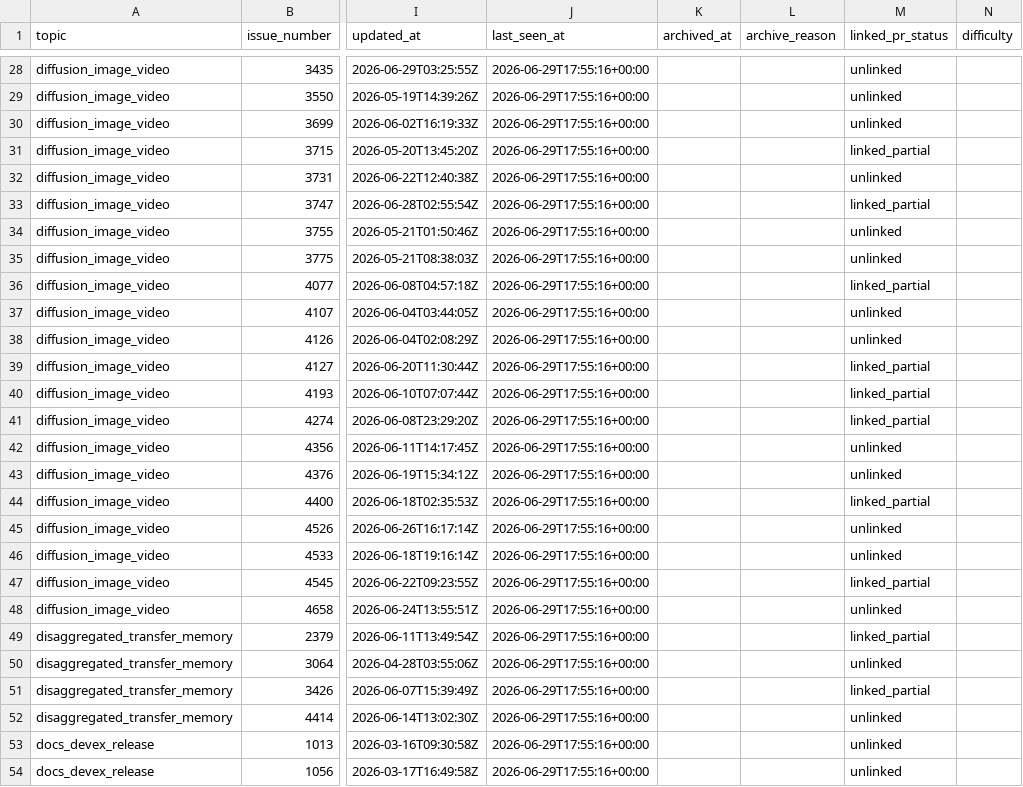
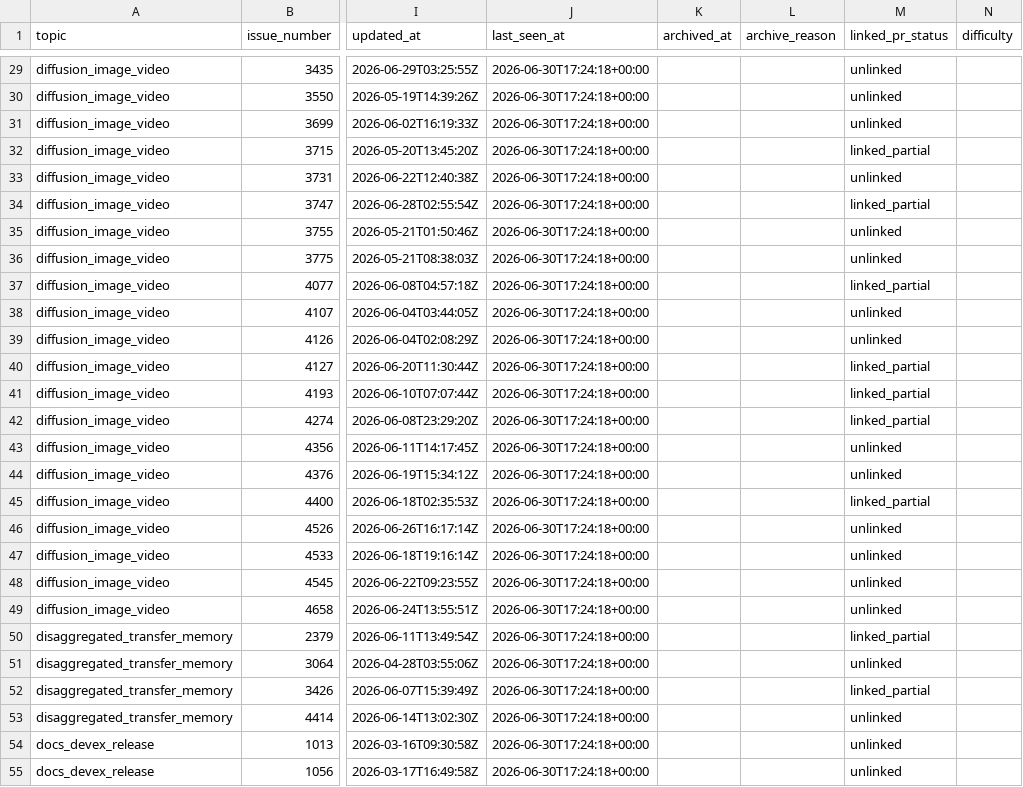
Before and after one commit to sniper35/vllm-issue-tracker, a CSV file: vllm_omni_issues.csv, drawn as a sheet; only a part is shown, gaps mark what is left out; addresses are those after the commit; the diff covers the shown part only; the diff names each change by its address in the sheet, - before the commit and + after, or states it on an @@ line.

```diff
--- a/vllm_omni_issues.csv
+++ b/vllm_omni_issues.csv
-J29:J55 (last_seen_at): 2026-06-29T17:55:16+00:00
+J29:J55 (last_seen_at): 2026-06-30T17:24:18+00:00
-M48 (linked_pr_status): linked_partial
+M48 (linked_pr_status): unlinked
```
Also changed, not shown: 2 added rows and 121 edited cells elsewhere in this file, vllm_issues.csv, 4 other files.
